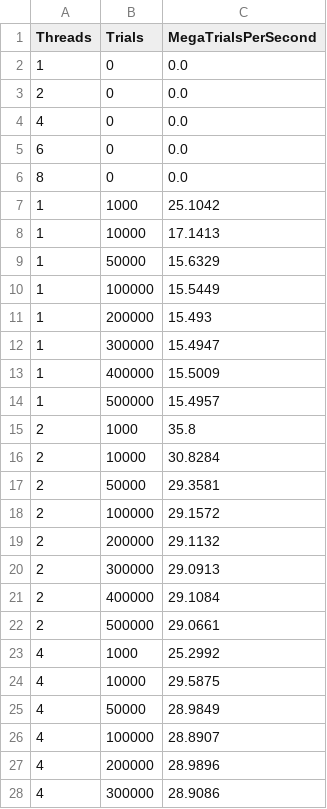
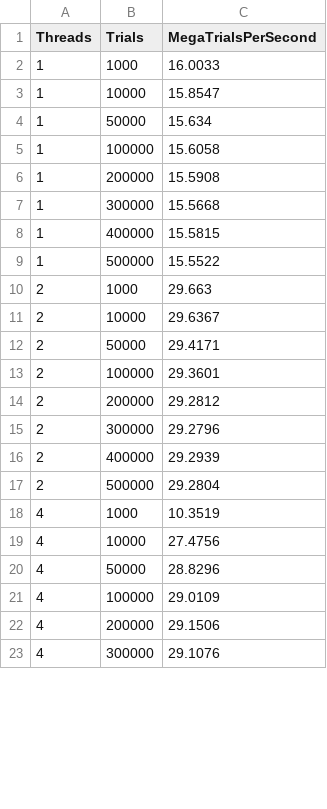
Before and after one commit to Jennbren512/CS475_proj01, a CSV file: simulation_results.csv, drawn as a sheet; only a part is shown; the diff covers the shown part only.

```diff
--- a/simulation_results.csv
+++ b/simulation_results.csv
@@ -1,28 +1,23 @@
 Threads,Trials,MegaTrialsPerSecond
-1,0,0.0
-2,0,0.0
-4,0,0.0
-6,0,0.0
-8,0,0.0
-1,1000,25.1042
-1,10000,17.1413
-1,50000,15.6329
-1,100000,15.5449
-1,200000,15.493
-1,300000,15.4947
-1,400000,15.5009
-1,500000,15.4957
-2,1000,35.8
-2,10000,30.8284
-2,50000,29.3581
-2,100000,29.1572
-2,200000,29.1132
-2,300000,29.0913
-2,400000,29.1084
-2,500000,29.0661
-4,1000,25.2992
-4,10000,29.5875
-4,50000,28.9849
-4,100000,28.8907
-4,200000,28.9896
-4,300000,28.9086
+1,1000,16.0033
+1,10000,15.8547
+1,50000,15.634
+1,100000,15.6058
+1,200000,15.5908
+1,300000,15.5668
+1,400000,15.5815
+1,500000,15.5522
+2,1000,29.663
+2,10000,29.6367
+2,50000,29.4171
+2,100000,29.3601
+2,200000,29.2812
+2,300000,29.2796
+2,400000,29.2939
+2,500000,29.2804
+4,1000,10.3519
+4,10000,27.4756
+4,50000,28.8296
+4,100000,29.0109
+4,200000,29.1506
+4,300000,29.1076
```
Also changed, not shown: 18 edited cells elsewhere in this file, 2 other files.
